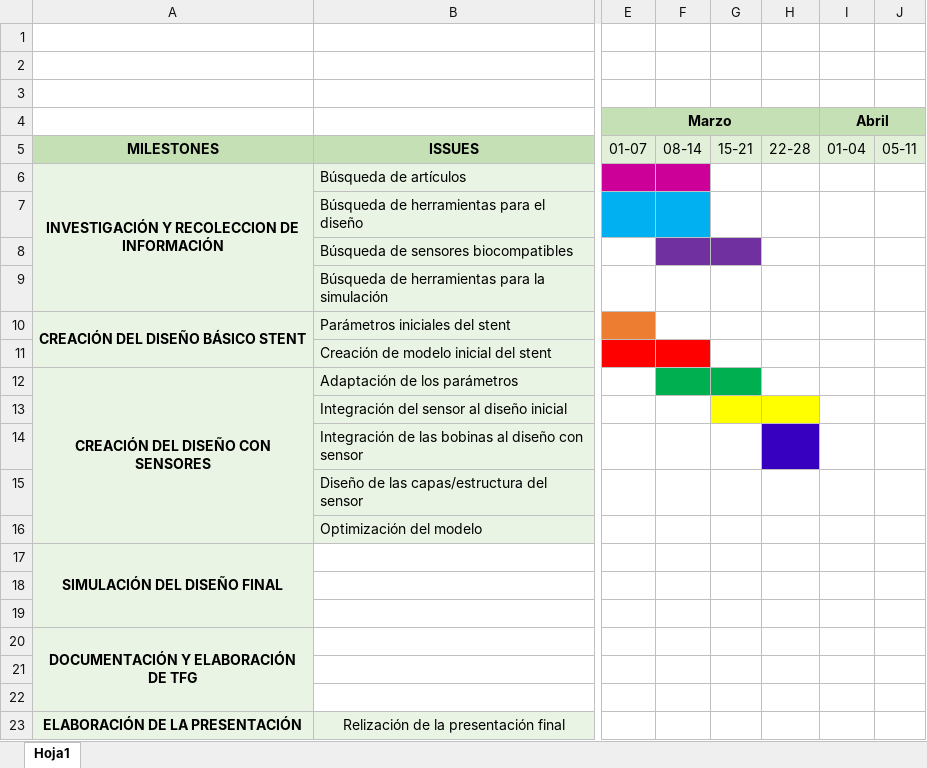
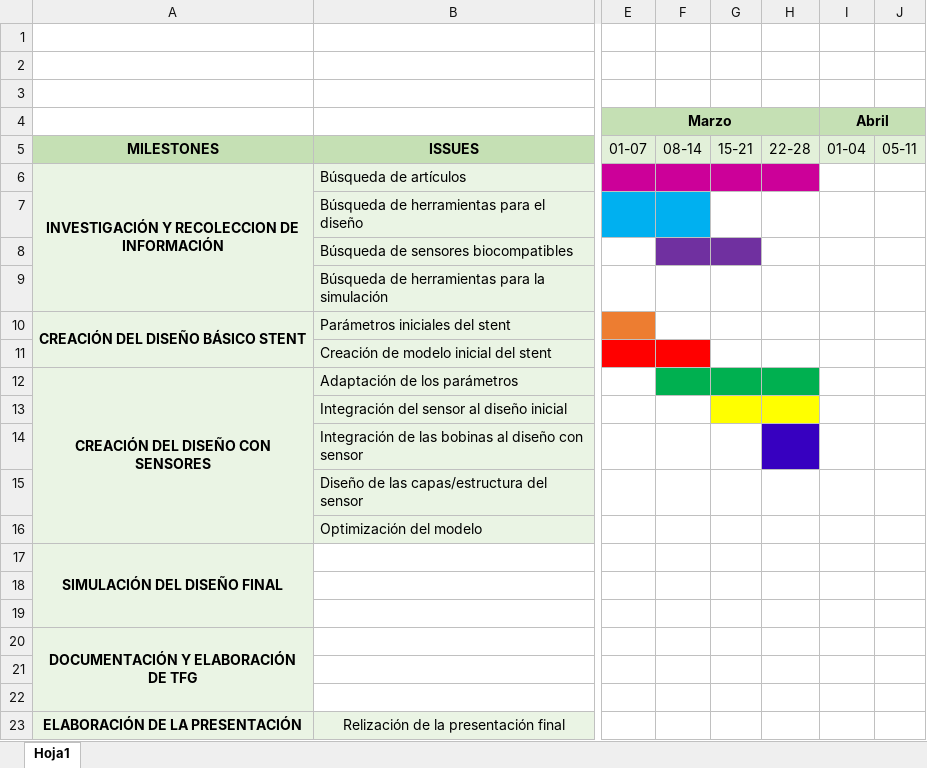
Before and after one commit to JuliaArellano/Trabajo_Fin_Grado_GIS, an Excel workbook: Cronograma_TFG.xlsx, sheet Hoja1, drawn as a sheet; only a part is shown, gaps mark what is left out; values as stored, in another font and other column widths than the file's, no borders; the diff names each change by its address in the sheet, - before the commit and + after, or states it on an @@ line.

Commit message:
Actualización del cronograma de tareas

```diff
--- a/Cronograma_TFG.xlsx (sheet Hoja1)
+++ b/Cronograma_TFG.xlsx (sheet Hoja1)
-G6:H6 fill: none
+G6:H6 fill: #CC0099
-H12 fill: none
+H12 fill: #00B050
```
